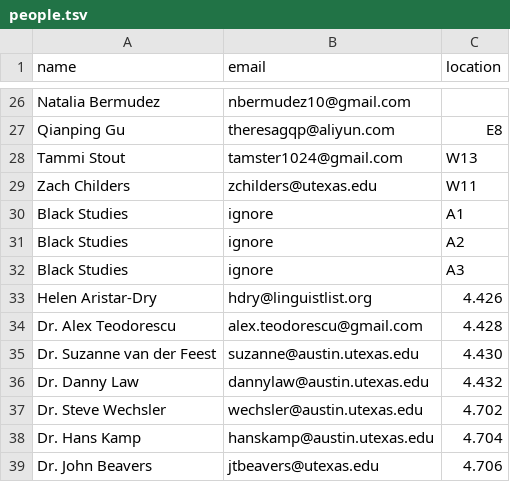
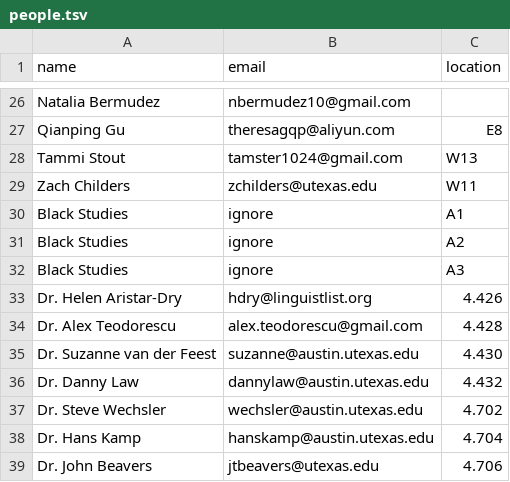
Before and after one commit to linguistics/rlp, a TSV file: people.tsv, drawn as a sheet; only a part is shown, gaps mark what is left out.

Commit message:
Add missing Dr.

```diff
--- a/people.tsv
+++ b/people.tsv
@@ -32,3 +32,3 @@ Black Studies	ignore	A2
 Black Studies	ignore	A3
-Helen Aristar-Dry	hdry@linguistlist.org	4.426
+Dr. Helen Aristar-Dry	hdry@linguistlist.org	4.426
 Dr. Alex Teodorescu	alex.teodorescu@gmail.com	4.428
```
